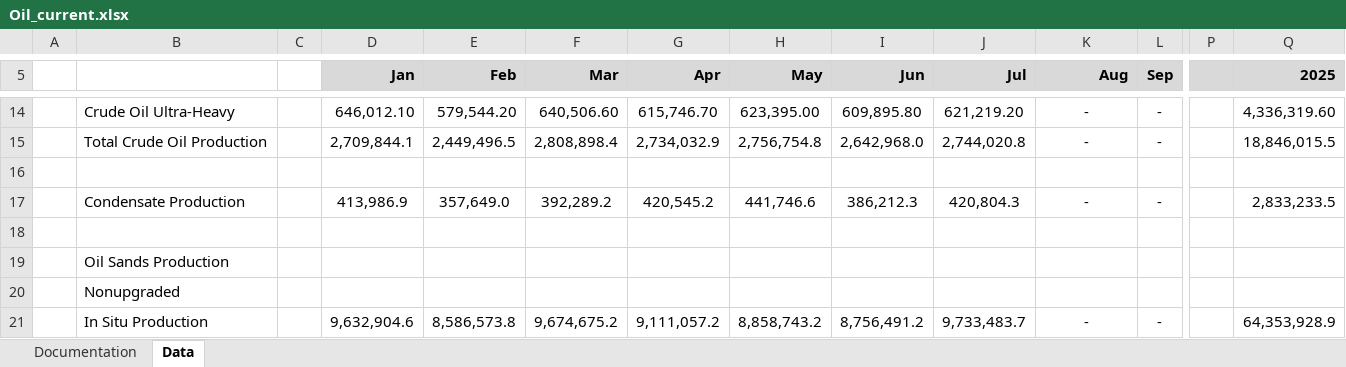
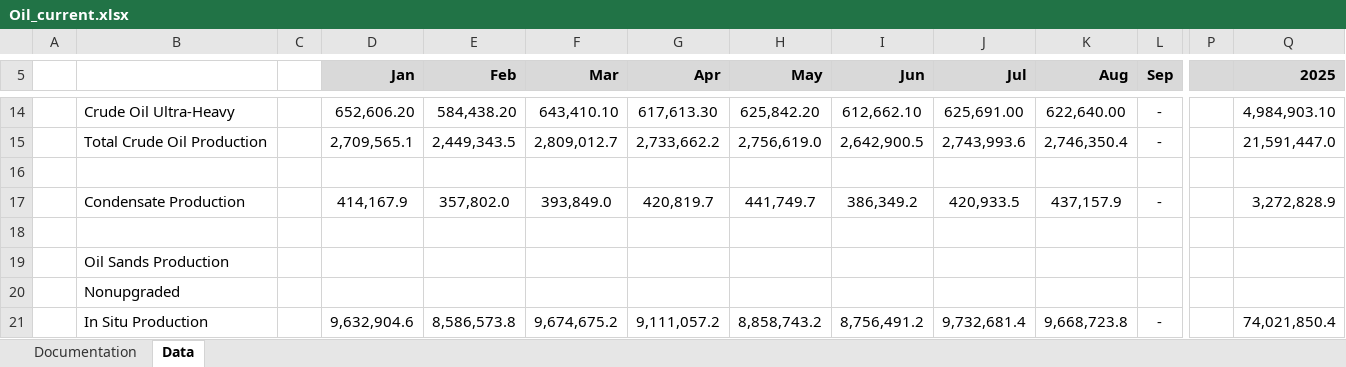
Before and after one commit to leachandrew/st3, an Excel workbook: Oil_current.xlsx, sheet Data, drawn as a sheet; only a part is shown, gaps mark what is left out; values as stored, in another font and other column widths than the file's, no borders; charts and pictures not drawn; the diff covers the shown part only; the diff names each change by its address in the sheet, - before the commit and + after, or states it on an @@ line.

```diff
--- a/Oil_current.xlsx (sheet Data)
+++ b/Oil_current.xlsx (sheet Data)
-D14 (Jan): 646,012.10
+D14 (Jan): 652,606.20
-E14 (Feb): 579,544.20
+E14 (Feb): 584,438.20
-F14 (Mar): 640,506.60
+F14 (Mar): 643,410.10
-G14 (Apr): 615,746.70
+G14 (Apr): 617,613.30
-H14 (May): 623,395.00
+H14 (May): 625,842.20
-I14 (Jun): 609,895.80
+I14 (Jun): 612,662.10
-J14 (Jul): 621,219.20
+J14 (Jul): 625,691.00
-K14 (Aug): -
+K14 (Aug): 622,640.00
-Q14 (2025): 4,336,319.60
+Q14 (2025): 4,984,903.10
-D15 (Jan): 2,709,844.1
+D15 (Jan): 2,709,565.1
-E15 (Feb): 2,449,496.5
+E15 (Feb): 2,449,343.5
-F15 (Mar): 2,808,898.4
+F15 (Mar): 2,809,012.7
-G15 (Apr): 2,734,032.9
+G15 (Apr): 2,733,662.2
-H15 (May): 2,756,754.8
+H15 (May): 2,756,619.0
-I15 (Jun): 2,642,968.0
+I15 (Jun): 2,642,900.5
-J15 (Jul): 2,744,020.8
+J15 (Jul): 2,743,993.6
-K15 (Aug): -
+K15 (Aug): 2,746,350.4
-Q15 (2025): 18,846,015.5
+Q15 (2025): 21,591,447.0
-D17 (Jan): 413,986.9
+D17 (Jan): 414,167.9
-E17 (Feb): 357,649.0
+E17 (Feb): 357,802.0
-F17 (Mar): 392,289.2
+F17 (Mar): 393,849.0
-G17 (Apr): 420,545.2
+G17 (Apr): 420,819.7
-H17 (May): 441,746.6
+H17 (May): 441,749.7
-I17 (Jun): 386,212.3
+I17 (Jun): 386,349.2
-J17 (Jul): 420,804.3
+J17 (Jul): 420,933.5
-K17 (Aug): -
+K17 (Aug): 437,157.9
-Q17 (2025): 2,833,233.5
+Q17 (2025): 3,272,828.9
-J21 (Jul): 9,733,483.7
+J21 (Jul): 9,732,681.4
-K21 (Aug): -
+K21 (Aug): 9,668,723.8
-Q21 (2025): 64,353,928.9
+Q21 (2025): 74,021,850.4
```
Also changed, not shown: 182 edited cells elsewhere in this sheet, formulas that keep their value, 5 other files.
